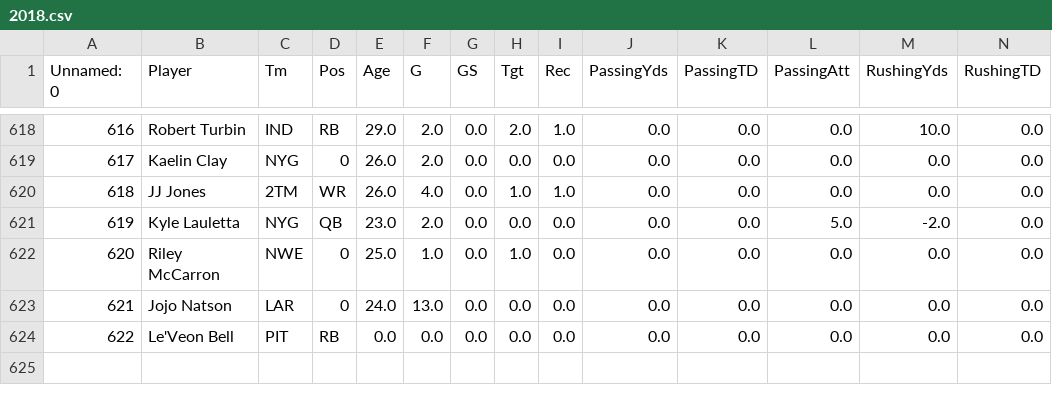
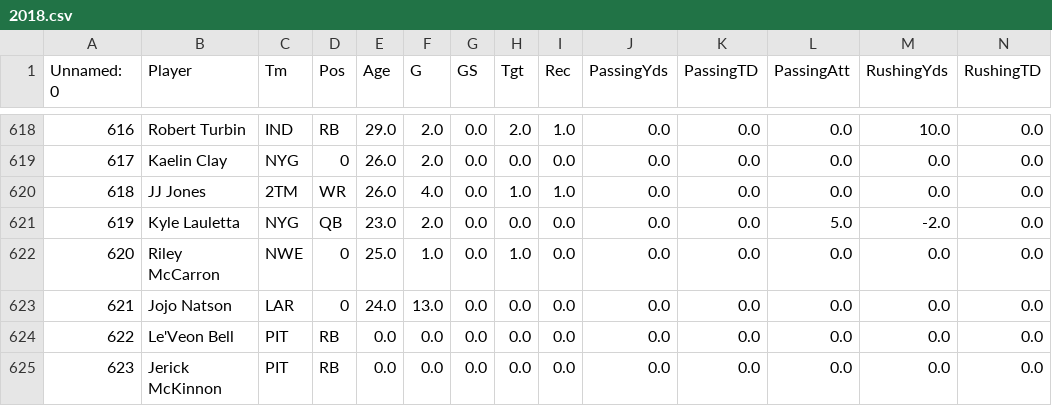
Before and after one commit to EthanMLee100/FantasyData, a CSV file: 2018.csv, drawn as a sheet; only a part is shown, gaps mark what is left out; rows hold the shown columns only; the diff names each change by its address in the sheet, - before the commit and + after, or states it on an @@ line.

Commit message:
Update 2018.csv

```diff
--- a/2018.csv
+++ b/2018.csv
+row 625: 623 | Jerick McKinnon | PIT | RB | 0.0 | 0.0 | 0.0 | 0.0 | 0.0 | 0.0 | 0.0 | 0.0 | 0.0 | 0.0
```
